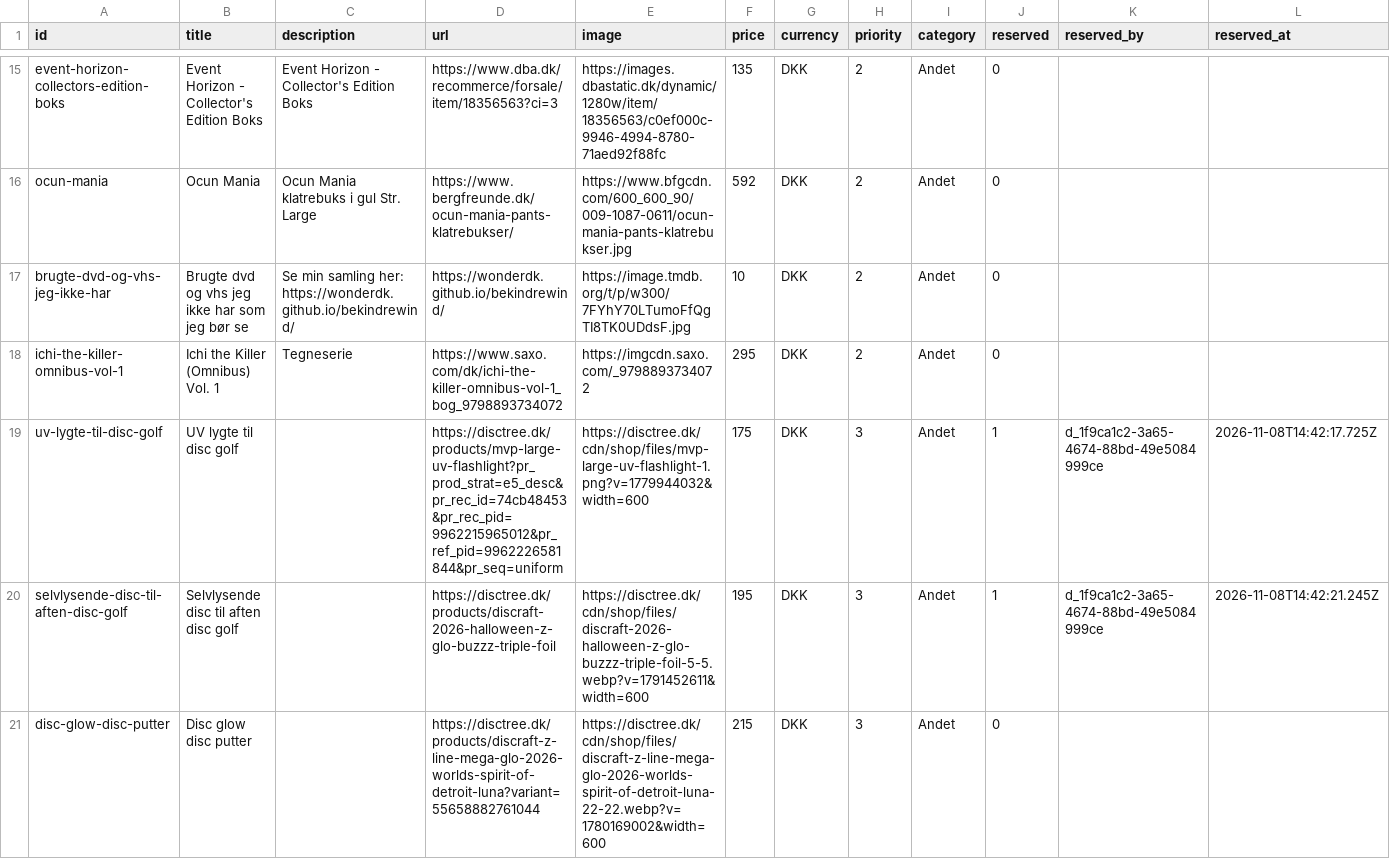
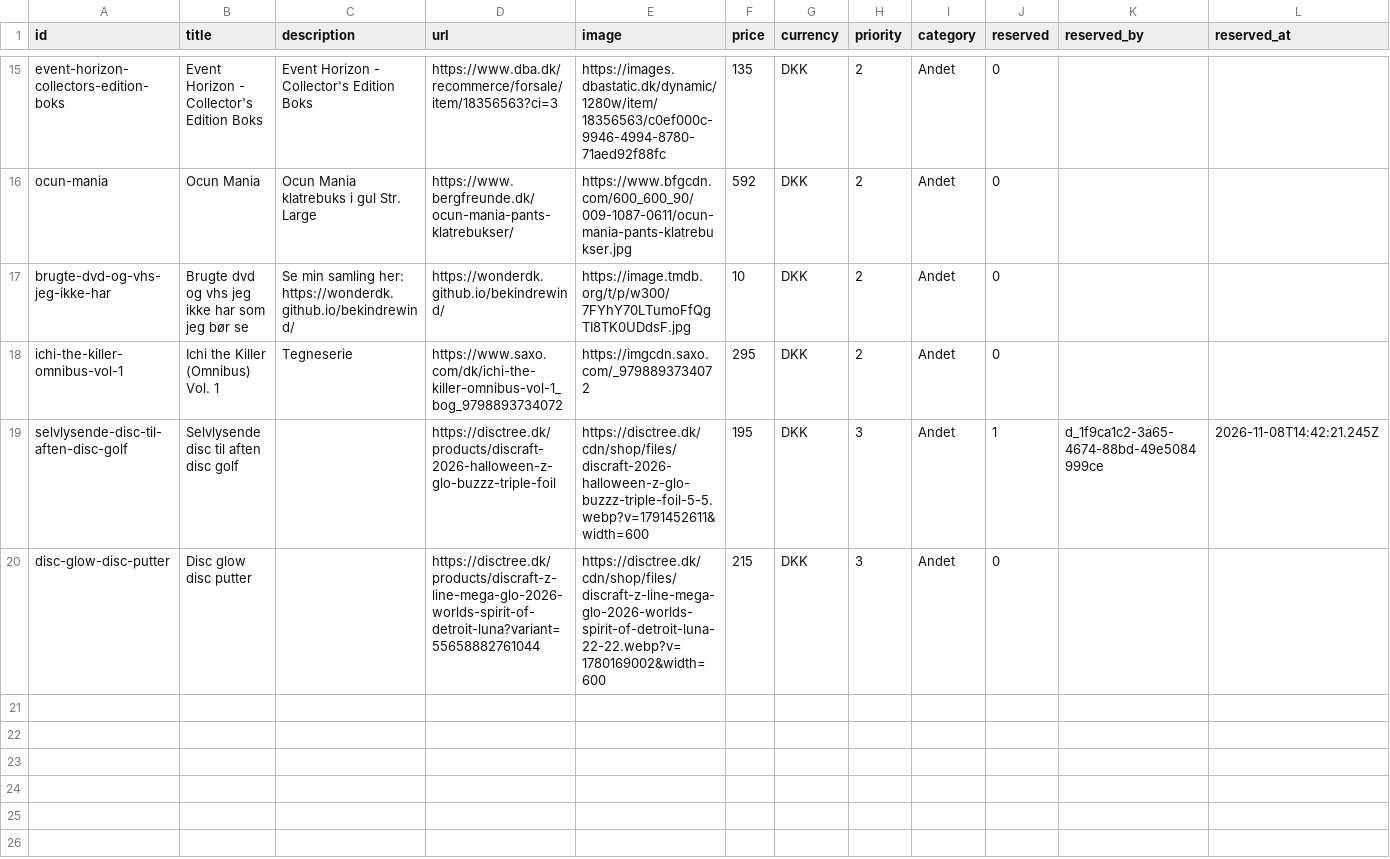
Before and after one commit to wonderdk/wishlistr, a CSV file: wishes.csv, drawn as a sheet; only a part is shown, gaps mark what is left out; the diff names each change by its address in the sheet, - before the commit and + after, or states it on an @@ line.

Commit message:
Received (remove from wishlist): uv-lygte-til-disc-golf

```diff
--- a/wishes.csv
+++ b/wishes.csv
-row 19: uv-lygte-til-disc-golf | UV lygte til disc golf |  | https://disctree.dk/products/mvp-large-uv-flashlight?pr_prod_strat=e5_desc&pr_rec_id=74cb48453&pr_rec_pid=9962215965012&pr_ref_pid=9962226581844&pr_seq=uniform | https://disctree.dk/cdn/shop/files/mvp-large-uv-flashlight-1.png?v=1779944032&width=600 | 175 | DKK | 3 | Andet | 1 | d_1f9ca1c2-3a65-4674-88bd-49e5084999ce | 2026-11-08T14:42:17.725Z
```
